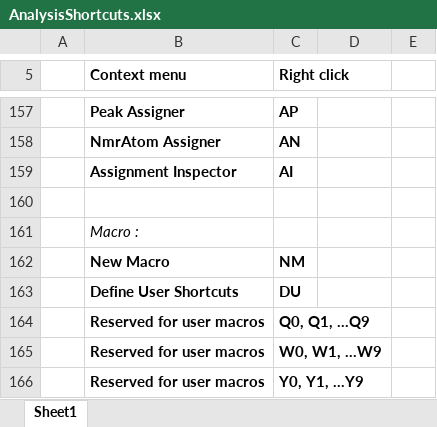
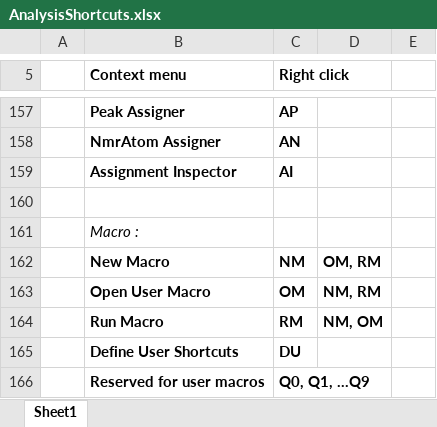
Before and after one commit to ccpnmr/analysis, an Excel workbook: doc/static/AnalysisShortcuts.xlsx, sheet Sheet1, drawn as a sheet; only a part is shown, gaps mark what is left out; the shorter side is filled out with more unchanged rows; values as stored, in another font and other column widths than the file's, no borders; the diff names each change by its address in the sheet, - before the commit and + after, or states it on an @@ line.

Commit message:
updated shortcuts page

```diff
--- a/doc/static/AnalysisShortcuts.xlsx (sheet Sheet1)
+++ b/doc/static/AnalysisShortcuts.xlsx (sheet Sheet1)
-D162: (empty)
+D162: OM, RM
+row 163:  | Open User Macro | OM | NM, RM
+row 164:  | Run Macro | RM | NM, OM
```
Also changed, not shown: 2 other files.
